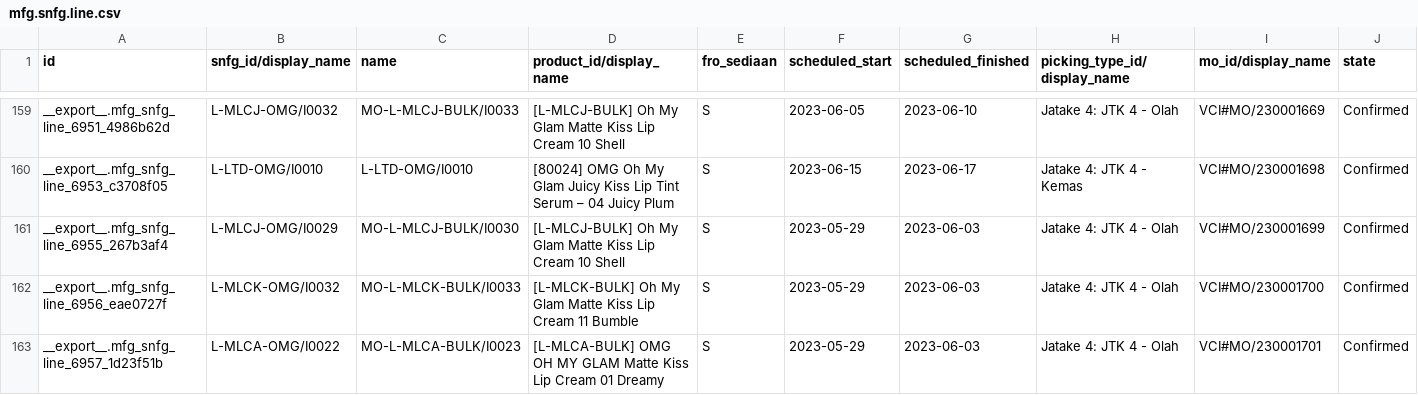
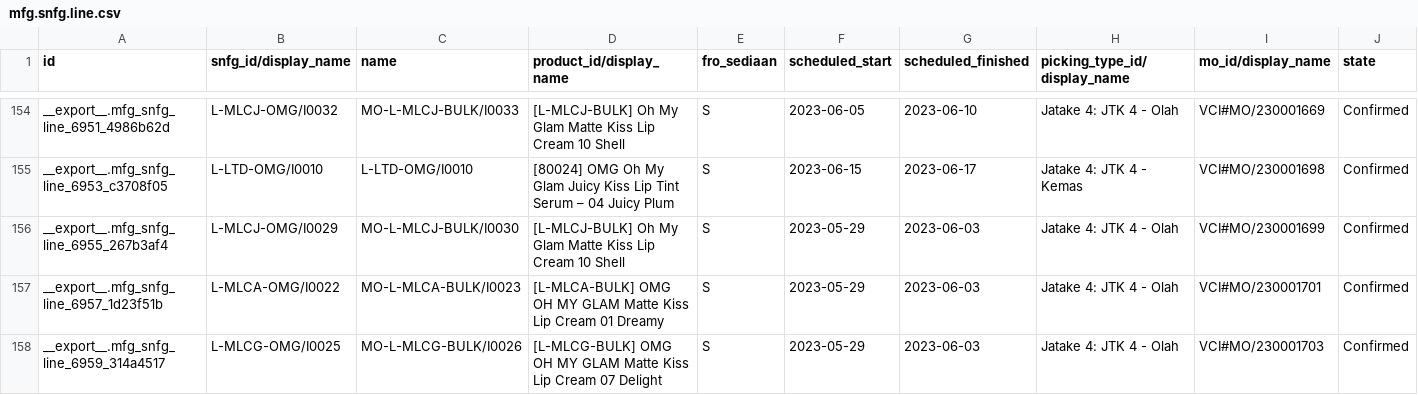
Before and after one commit to adminppl/Files, a CSV file: PARAGON/MO/mfg.snfg.line.csv, drawn as a sheet; only a part is shown, gaps mark what is left out; the shorter side is filled out with more unchanged rows; removed rows and columns are numbered as before the commit, all else as after; rows hold the shown columns only; the diff covers the shown part only; the diff names each change by its address in the sheet, - before the commit and + after, or states it on an @@ line.

```diff
--- a/PARAGON/MO/mfg.snfg.line.csv
+++ b/PARAGON/MO/mfg.snfg.line.csv
-row 162: __export__.mfg_snfg_line_6956_eae0727f | L-MLCK-OMG/I0032 | MO-L-MLCK-BULK/I0033 | [L-MLCK-BULK] Oh My Glam Matte Kiss Lip Cream 11 Bumble | S | 2023-05-29 | 2023-06-03 | Jatake 4: JTK 4 - Olah | VCI#MO/230001700 | Confirmed
```
Also changed, not shown: 1 added row and 6 removed rows elsewhere in this file, PARAGON/MO/stock.picking Varcos.csv, 3 other files.
